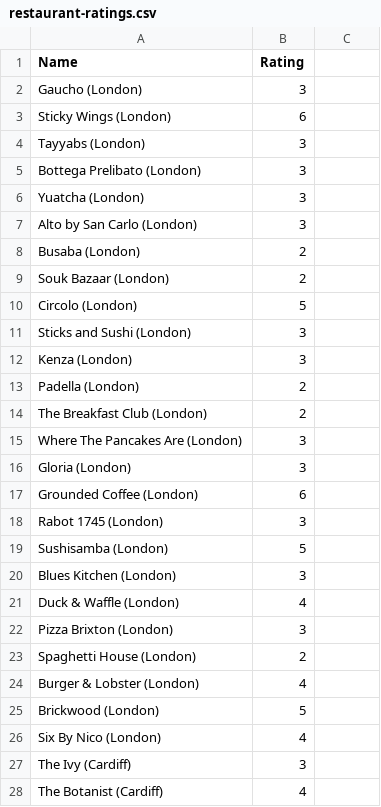
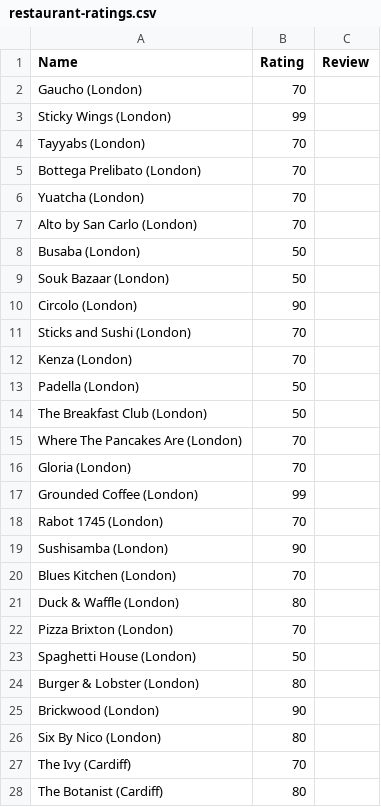
Before and after one commit to tnoel999888/movie-list, a CSV file: _data/restaurant-ratings.csv, drawn as a sheet; only a part is shown; the diff covers the shown part only.

```diff
--- a/_data/restaurant-ratings.csv
+++ b/_data/restaurant-ratings.csv
@@ -1,28 +1,28 @@
-Name,Rating
-Gaucho (London), 3
-Sticky Wings (London), 6
-Tayyabs (London), 3
-Bottega Prelibato (London), 3
-Yuatcha (London), 3
-Alto by San Carlo (London), 3
-Busaba (London), 2
-Souk Bazaar (London), 2
-Circolo (London), 5
-Sticks and Sushi (London), 3
-Kenza (London), 3
-Padella (London), 2
-The Breakfast Club (London), 2
-Where The Pancakes Are (London), 3
-Gloria (London), 3
-Grounded Coffee (London), 6
-Rabot 1745 (London), 3
-Sushisamba (London), 5
-Blues Kitchen (London), 3
-Duck & Waffle (London), 4
-Pizza Brixton (London), 3
-Spaghetti House (London), 2
-Burger & Lobster (London), 4
-Brickwood (London), 5
-Six By Nico (London), 4
-The Ivy (Cardiff), 3
-The Botanist (Cardiff), 4
+Name,Rating,Review
+Gaucho (London),70,
+Sticky Wings (London),99,
+Tayyabs (London),70,
+Bottega Prelibato (London),70,
+Yuatcha (London),70,
+Alto by San Carlo (London),70,
+Busaba (London),50,
+Souk Bazaar (London),50,
+Circolo (London),90,
+Sticks and Sushi (London),70,
+Kenza (London),70,
+Padella (London),50,
+The Breakfast Club (London),50,
+Where The Pancakes Are (London),70,
+Gloria (London),70,
+Grounded Coffee (London),99,
+Rabot 1745 (London),70,
+Sushisamba (London),90,
+Blues Kitchen (London),70,
+Duck & Waffle (London),80,
+Pizza Brixton (London),70,
+Spaghetti House (London),50,
+Burger & Lobster (London),80,
+Brickwood (London),90,
+Six By Nico (London),80,
+The Ivy (Cardiff),70,
+The Botanist (Cardiff),80,
```
Also changed, not shown: 61 edited cells elsewhere in this file, _data/book-ratings.csv, _data/movie-ratings.csv, 9 other files.
